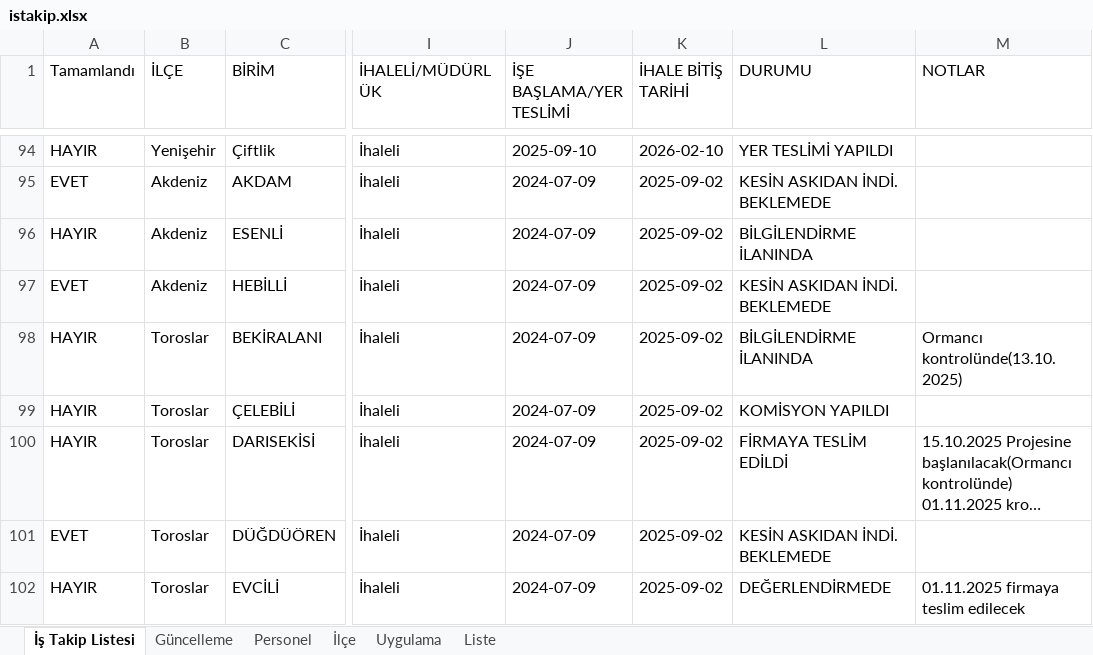
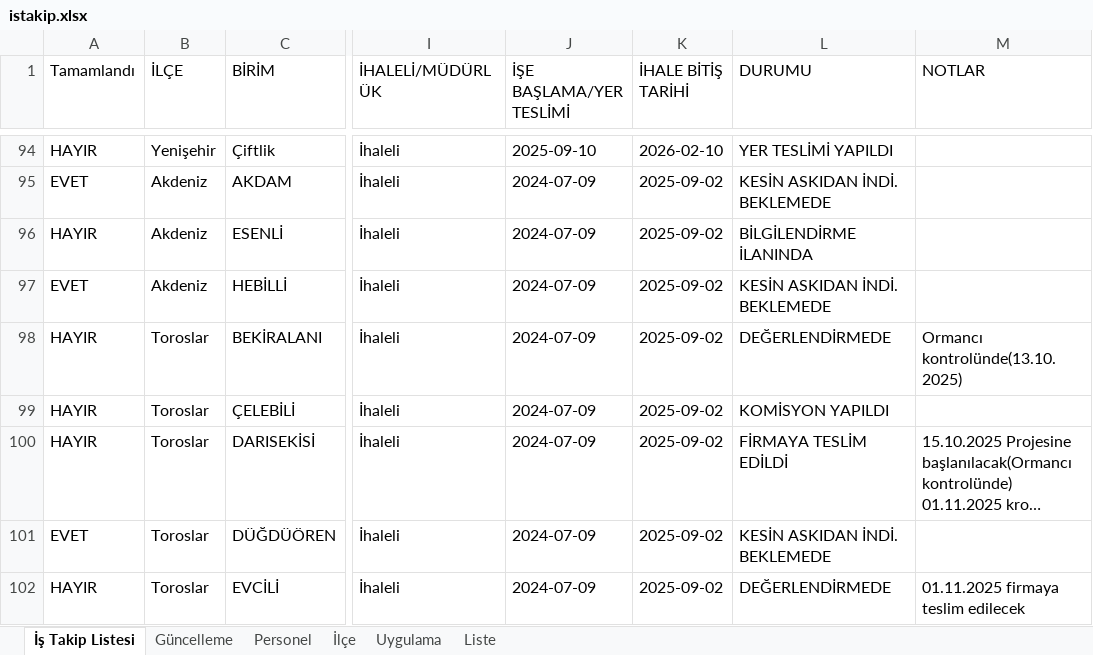
Before and after one commit to gokhangeo/mersinistakip, an Excel workbook: istakip.xlsx, sheet İş Takip Listesi, drawn as a sheet; only a part is shown, gaps mark what is left out; long unchanged cells end in …; values as stored, in another font and other column widths than the file's, no borders; the diff names each change by its address in the sheet, - before the commit and + after, or states it on an @@ line.

Commit message:
İş Takip Güncellemesi - 04.11.2025 23:03:20

```diff
--- a/istakip.xlsx (sheet İş Takip Listesi)
+++ b/istakip.xlsx (sheet İş Takip Listesi)
-L98 (DURUMU): BİLGİLENDİRME İLANINDA
+L98 (DURUMU): DEĞERLENDİRMEDE
```
